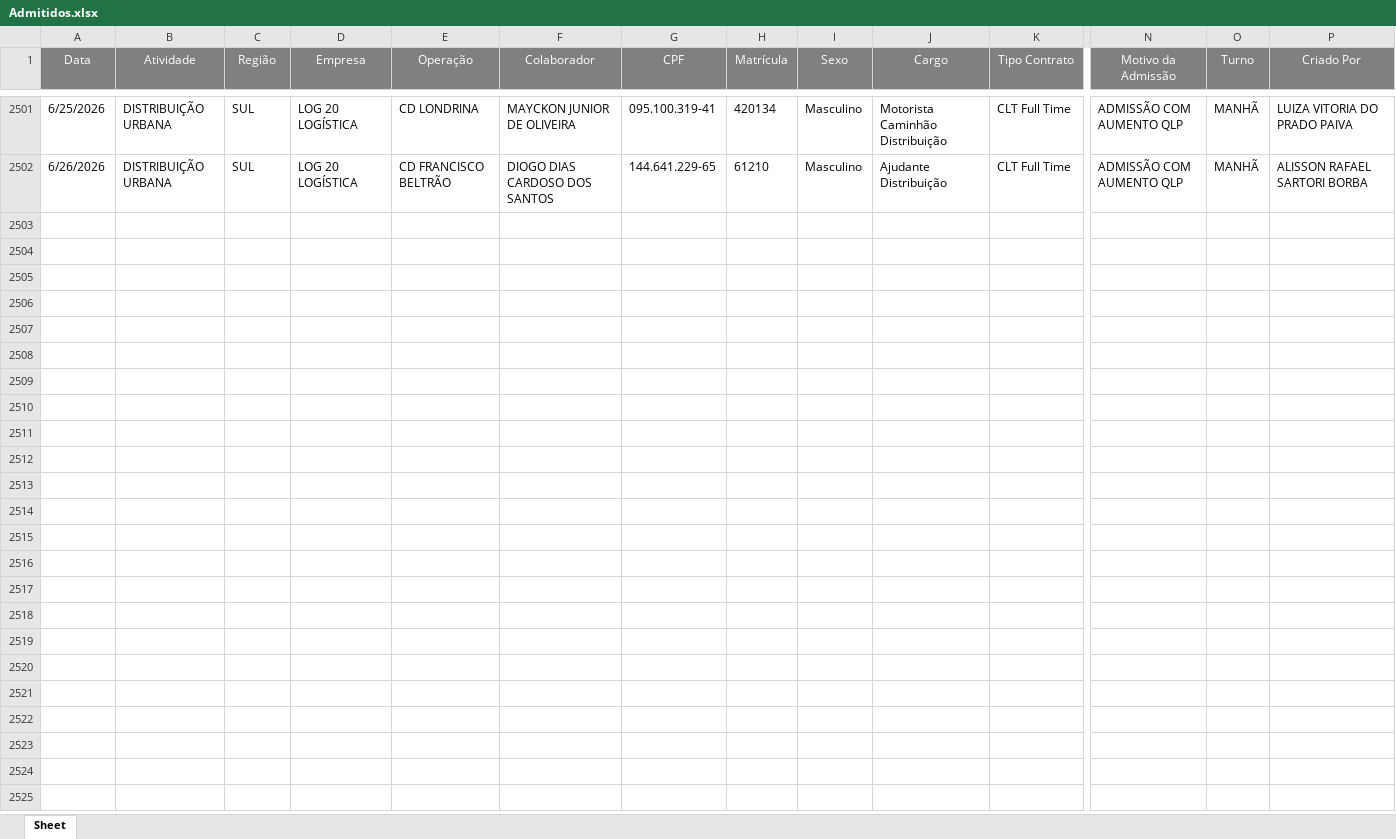
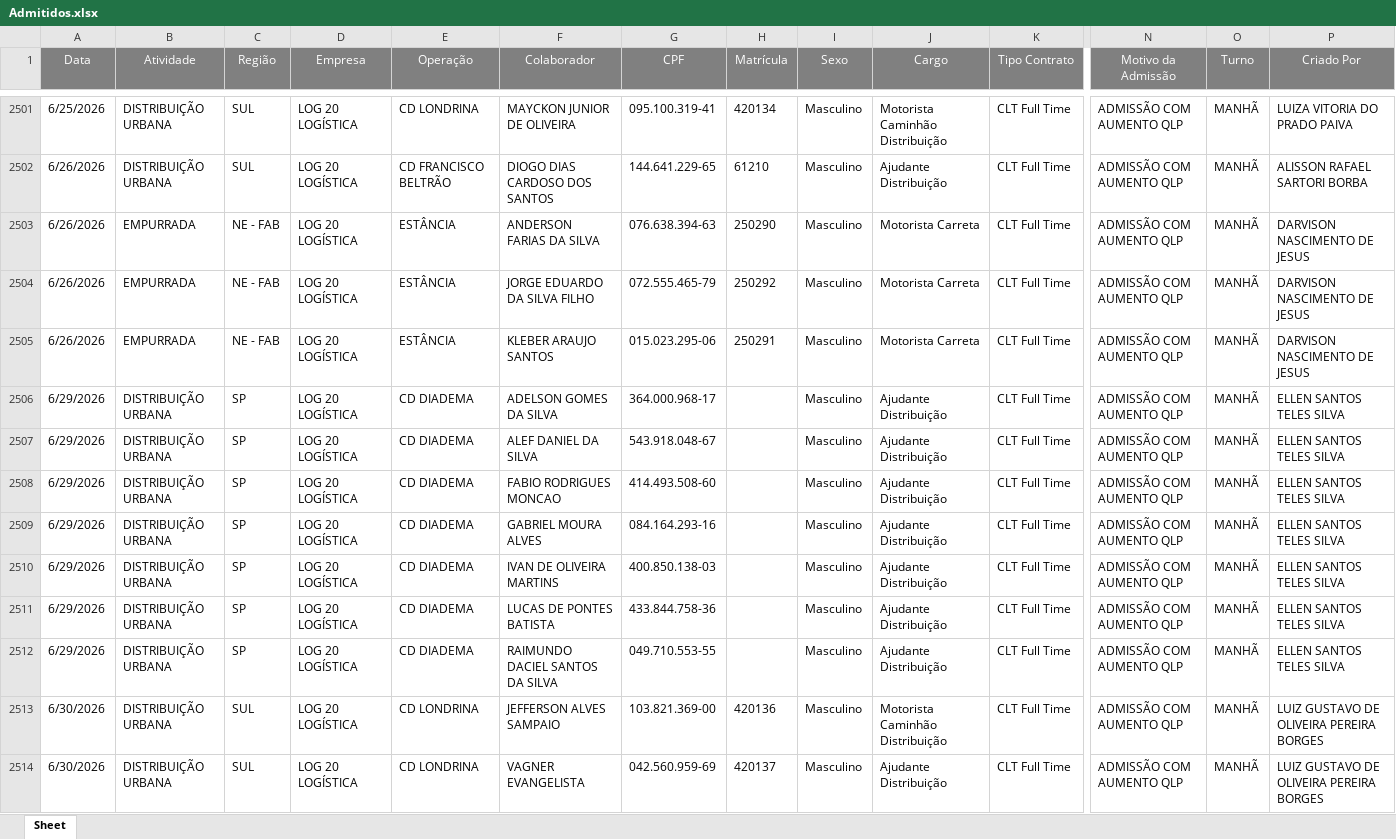
Before and after one commit to Bruna-gzr/dashboard-skap, an Excel workbook: data/Admitidos.xlsx, sheet Sheet, drawn as a sheet; only a part is shown, gaps mark what is left out; values as stored, in another font and other column widths than the file's, no borders; rows hold the shown columns only; the diff names each change by its address in the sheet, - before the commit and + after, or states it on an @@ line.

```diff
--- a/data/Admitidos.xlsx (sheet Sheet)
+++ b/data/Admitidos.xlsx (sheet Sheet)
+row 2503: 6/26/2026 | EMPURRADA | NE - FAB | LOG 20 LOGÍSTICA | ESTÂNCIA | ANDERSON FARIAS DA SILVA | 076.638.394-63 | 250290 | Masculino | Motorista Carreta | CLT Full Time | ADMISSÃO COM AUMENTO QLP | MANHÃ | DARVISON NASCIMENTO DE JESUS
+row 2504: 6/26/2026 | EMPURRADA | NE - FAB | LOG 20 LOGÍSTICA | ESTÂNCIA | JORGE EDUARDO DA SILVA FILHO | 072.555.465-79 | 250292 | Masculino | Motorista Carreta | CLT Full Time | ADMISSÃO COM AUMENTO QLP | MANHÃ | DARVISON NASCIMENTO DE JESUS
+row 2505: 6/26/2026 | EMPURRADA | NE - FAB | LOG 20 LOGÍSTICA | ESTÂNCIA | KLEBER ARAUJO SANTOS | 015.023.295-06 | 250291 | Masculino | Motorista Carreta | CLT Full Time | ADMISSÃO COM AUMENTO QLP | MANHÃ | DARVISON NASCIMENTO DE JESUS
+row 2506: 6/29/2026 | DISTRIBUIÇÃO URBANA | SP | LOG 20 LOGÍSTICA | CD DIADEMA | ADELSON GOMES DA SILVA | 364.000.968-17 |  | Masculino | Ajudante Distribuição | CLT Full Time | ADMISSÃO COM AUMENTO QLP | MANHÃ | ELLEN SANTOS TELES SILVA
+row 2507: 6/29/2026 | DISTRIBUIÇÃO URBANA | SP | LOG 20 LOGÍSTICA | CD DIADEMA | ALEF DANIEL DA SILVA | 543.918.048-67 |  | Masculino | Ajudante Distribuição | CLT Full Time | ADMISSÃO COM AUMENTO QLP | MANHÃ | ELLEN SANTOS TELES SILVA
+row 2508: 6/29/2026 | DISTRIBUIÇÃO URBANA | SP | LOG 20 LOGÍSTICA | CD DIADEMA | FABIO RODRIGUES MONCAO | 414.493.508-60 |  | Masculino | Ajudante Distribuição | CLT Full Time | ADMISSÃO COM AUMENTO QLP | MANHÃ | ELLEN SANTOS TELES SILVA
+row 2509: 6/29/2026 | DISTRIBUIÇÃO URBANA | SP | LOG 20 LOGÍSTICA | CD DIADEMA | GABRIEL MOURA ALVES | 084.164.293-16 |  | Masculino | Ajudante Distribuição | CLT Full Time | ADMISSÃO COM AUMENTO QLP | MANHÃ | ELLEN SANTOS TELES SILVA
+row 2510: 6/29/2026 | DISTRIBUIÇÃO URBANA | SP | LOG 20 LOGÍSTICA | CD DIADEMA | IVAN DE OLIVEIRA MARTINS | 400.850.138-03 |  | Masculino | Ajudante Distribuição | CLT Full Time | ADMISSÃO COM AUMENTO QLP | MANHÃ | ELLEN SANTOS TELES SILVA
+row 2511: 6/29/2026 | DISTRIBUIÇÃO URBANA | SP | LOG 20 LOGÍSTICA | CD DIADEMA | LUCAS DE PONTES BATISTA | 433.844.758-36 |  | Masculino | Ajudante Distribuição | CLT Full Time | ADMISSÃO COM AUMENTO QLP | MANHÃ | ELLEN SANTOS TELES SILVA
+row 2512: 6/29/2026 | DISTRIBUIÇÃO URBANA | SP | LOG 20 LOGÍSTICA | CD DIADEMA | RAIMUNDO DACIEL SANTOS DA SILVA | 049.710.553-55 |  | Masculino | Ajudante Distribuição | CLT Full Time | ADMISSÃO COM AUMENTO QLP | MANHÃ | ELLEN SANTOS TELES SILVA
+row 2513: 6/30/2026 | DISTRIBUIÇÃO URBANA | SUL | LOG 20 LOGÍSTICA | CD LONDRINA | JEFFERSON ALVES SAMPAIO | 103.821.369-00 | 420136 | Masculino | Motorista Caminhão Distribuição | CLT Full Time | ADMISSÃO COM AUMENTO QLP | MANHÃ | LUIZ GUSTAVO DE OLIVEIRA PEREIRA BORGES
+row 2514: 6/30/2026 | DISTRIBUIÇÃO URBANA | SUL | LOG 20 LOGÍSTICA | CD LONDRINA | VAGNER EVANGELISTA | 042.560.959-69 | 420137 | Masculino | Ajudante Distribuição | CLT Full Time | ADMISSÃO COM AUMENTO QLP | MANHÃ | LUIZ GUSTAVO DE OLIVEIRA PEREIRA BORGES
```
Also changed, not shown: data/Acomp novos.xlsx, data/Base IDs Logon.xlsx, 4 other files.
